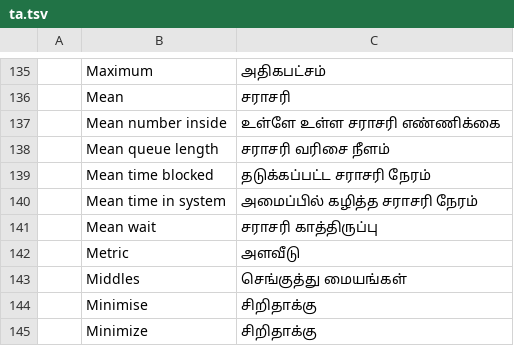
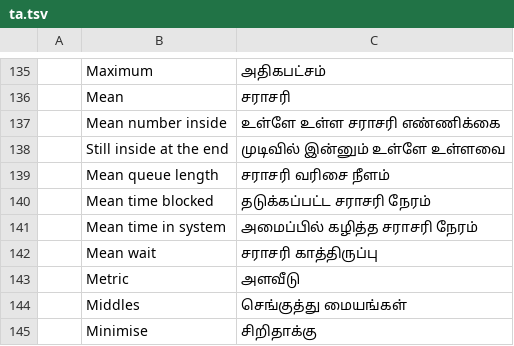
Before and after one commit to helenkwok/StochCraft, a TSV file: i18n/ta.tsv, drawn as a sheet; only a part is shown, gaps mark what is left out; the shorter side is filled out with more unchanged rows; the diff names each change by its address in the sheet, - before the commit and + after, or states it on an @@ line.

```diff
--- a/i18n/ta.tsv
+++ b/i18n/ta.tsv
+row 138:  | Still inside at the end | முடிவில் இன்னும் உள்ளே உள்ளவை
```
Also changed, not shown: i18n/hi.tsv, i18n/ka.tsv, 52 other files.
